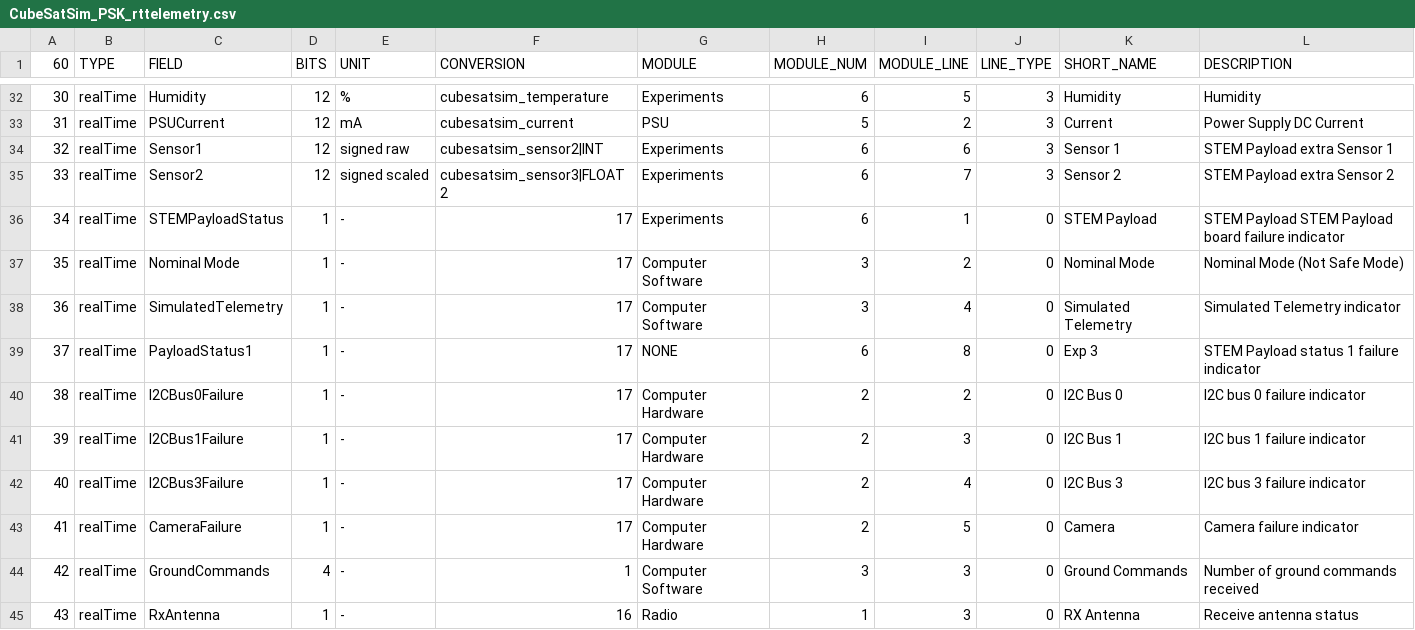
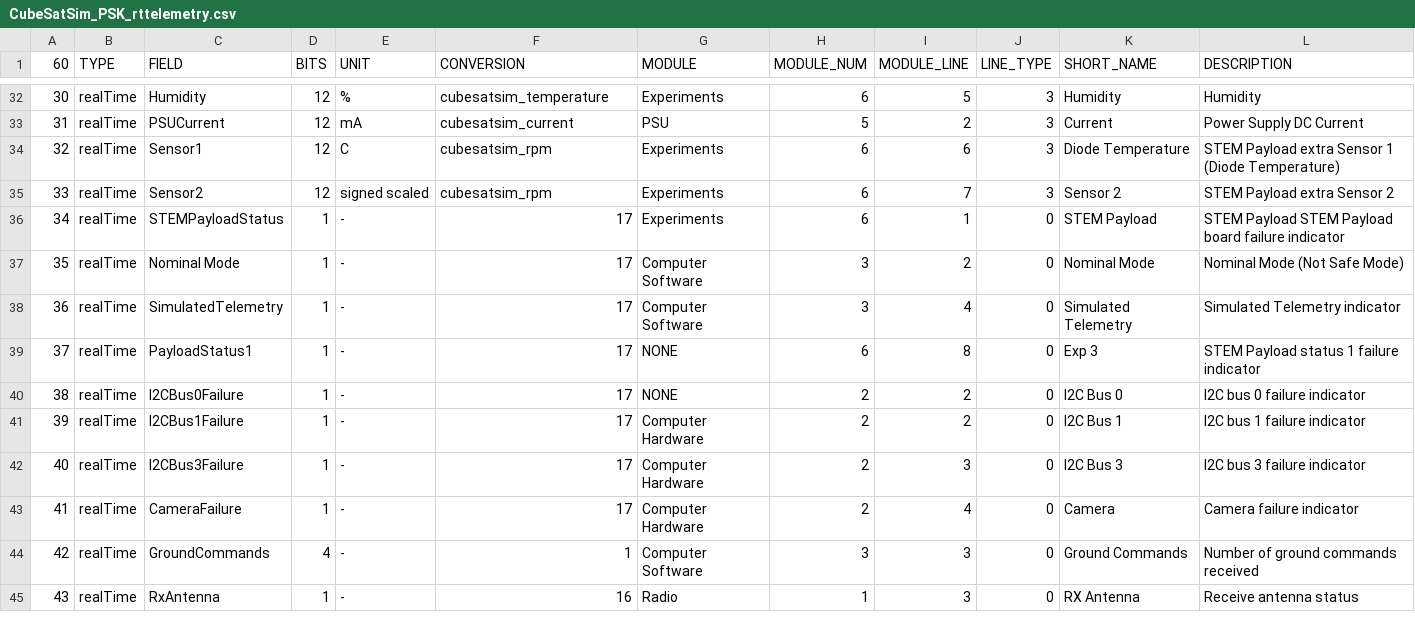
Before and after one commit to alanbjohnston/CubeSatSim, a CSV file: spacecraft/FoxTelem_11a/CubeSatSim_PSK_rttelemetry.csv, drawn as a sheet; only a part is shown, gaps mark what is left out.

Commit message:
added Diode temperature and removed I2C 0

```diff
--- a/spacecraft/FoxTelem_11a/CubeSatSim_PSK_rttelemetry.csv
+++ b/spacecraft/FoxTelem_11a/CubeSatSim_PSK_rttelemetry.csv
@@ -33,4 +33,4 @@
 31,realTime,PSUCurrent,12,mA,cubesatsim_current,PSU,5,2,3,Current,Power Supply DC Current
-32,realTime,Sensor1,12,signed raw,cubesatsim_sensor2|INT,Experiments,6,6,3,Sensor 1,STEM Payload extra Sensor 1
-33,realTime,Sensor2,12,signed scaled,cubesatsim_sensor3|FLOAT2,Experiments,6,7,3,Sensor 2,STEM Payload extra Sensor 2
+32,realTime,Sensor1,12,C,cubesatsim_rpm,Experiments,6,6,3,Diode Temperature,STEM Payload extra Sensor 1 (Diode Temperature)
+33,realTime,Sensor2,12,signed scaled,cubesatsim_rpm,Experiments,6,7,3,Sensor 2,STEM Payload extra Sensor 2
 34,realTime,STEMPayloadStatus,1,-,17,Experiments,6,1,0,STEM Payload, STEM Payload STEM Payload board failure indicator
@@ -39,6 +39,6 @@
 37,realTime,PayloadStatus1,1,-,17,NONE,6,8,0,Exp 3,STEM Payload status 1 failure indicator
-38,realTime,I2CBus0Failure,1,-,17,Computer Hardware,2,2,0,I2C Bus 0,I2C bus 0 failure indicator
-39,realTime,I2CBus1Failure,1,-,17,Computer Hardware,2,3,0,I2C Bus 1,I2C bus 1 failure indicator
-40,realTime,I2CBus3Failure,1,-,17,Computer Hardware,2,4,0,I2C Bus 3,I2C bus 3 failure indicator
-41,realTime,CameraFailure,1,-,17,Computer Hardware,2,5,0,Camera,Camera failure indicator
+38,realTime,I2CBus0Failure,1,-,17,NONE,2,2,0,I2C Bus 0,I2C bus 0 failure indicator
+39,realTime,I2CBus1Failure,1,-,17,Computer Hardware,2,2,0,I2C Bus 1,I2C bus 1 failure indicator
+40,realTime,I2CBus3Failure,1,-,17,Computer Hardware,2,3,0,I2C Bus 3,I2C bus 3 failure indicator
+41,realTime,CameraFailure,1,-,17,Computer Hardware,2,4,0,Camera,Camera failure indicator
 42,realTime,GroundCommands,4,-,1,Computer Software,3,3,0,Ground Commands,Number of ground commands received
```
